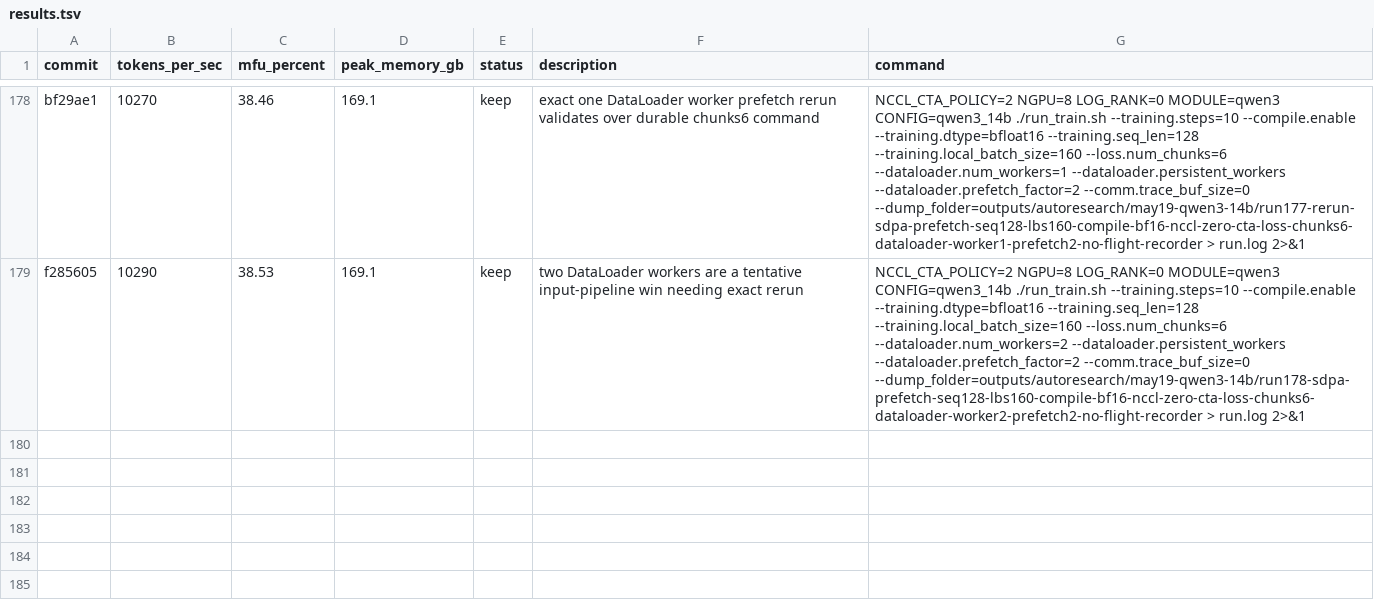
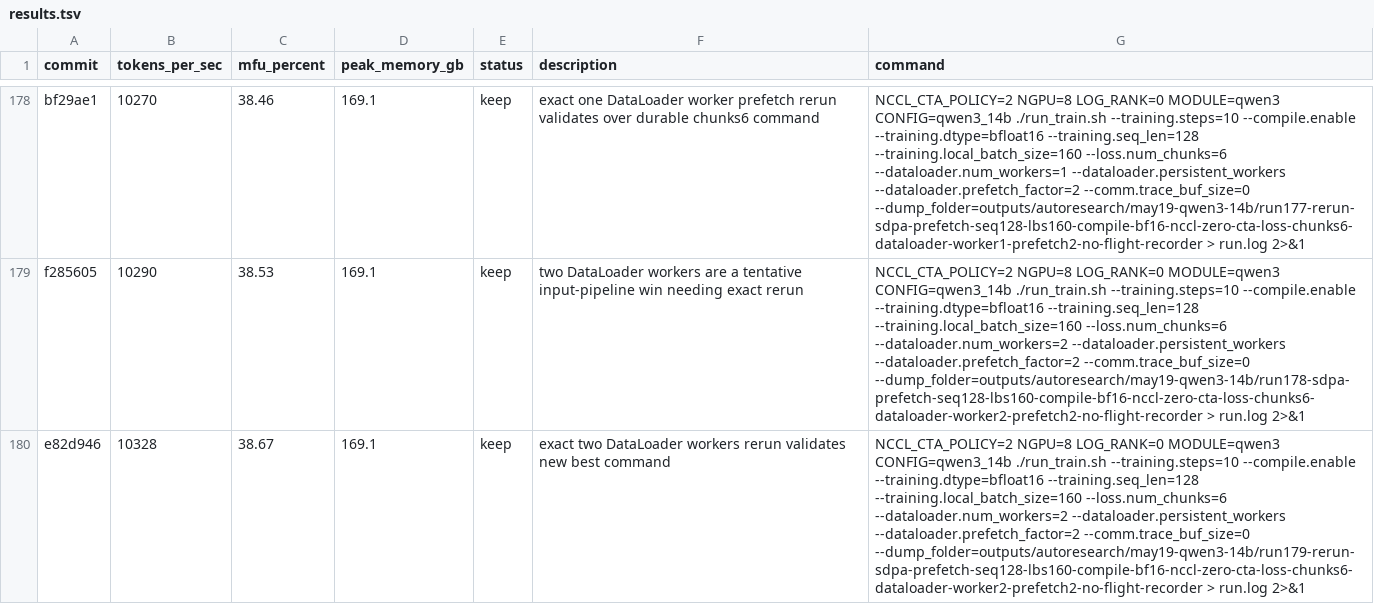
Before and after one commit to pytorch/torchtitan, a TSV file: results.tsv, drawn as a sheet; only a part is shown, gaps mark what is left out; the diff names each change by its address in the sheet, - before the commit and + after, or states it on an @@ line.

Commit message:
Record dataloader two worker rerun

```diff
--- a/results.tsv
+++ b/results.tsv
+row 180: e82d946 | 10328 | 38.67 | 169.1 | keep | exact two DataLoader workers rerun validates new best command | NCCL_CTA_POLICY=2 NGPU=8 LOG_RANK=0 MODULE=qwen3 CONFIG=qwen3_14b ./run_train.sh --training.steps=10 --compile.enable --training.dtype=bfloat16 --training.seq_len=128 --training.local_batch_size=160 --loss.num_chunks=6 --dataloader.num_workers=2 --dataloader.persistent_workers --dataloader.prefetch_factor=2 --comm.trace_buf_size=0 --dump_folder=outputs/autoresearch/may19-qwen3-14b/run179-rerun-sdpa-prefetch-seq128-lbs160-compile-bf16-nccl-zero-cta-loss-chunks6-dataloader-worker2-prefetch2-no-flight-recorder > run.log 2>&1
```
Also changed, not shown: 3 other files.
